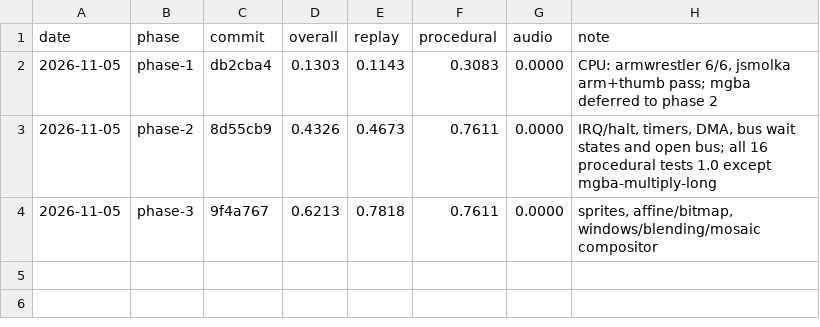
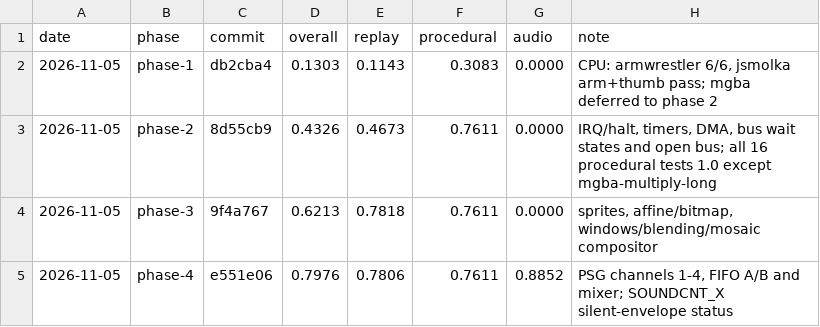
Before and after one commit to Rohan-Jalil/gba-eval-trial-rohan, a TSV file: scores.tsv, drawn as a sheet; the diff names each change by its address in the sheet, - before the commit and + after, or states it on an @@ line.

```diff
--- a/scores.tsv
+++ b/scores.tsv
+row 5: 2026-11-05 | phase-4 | e551e06 | 0.7976 | 0.7806 | 0.7611 | 0.8852 | PSG channels 1-4, FIFO A/B and mixer; SOUNDCNT_X silent-envelope status
```
Also changed, not shown: 2 other files.
